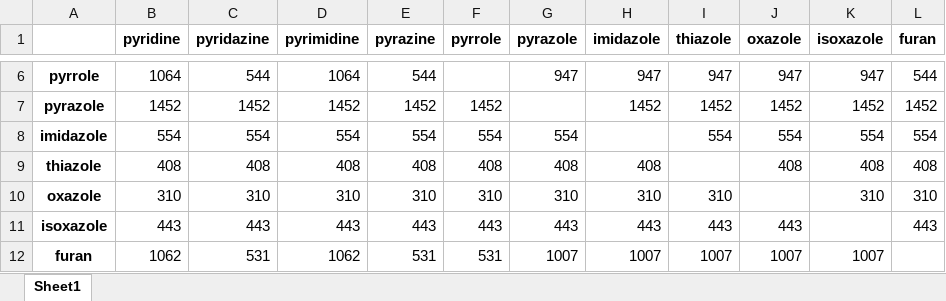
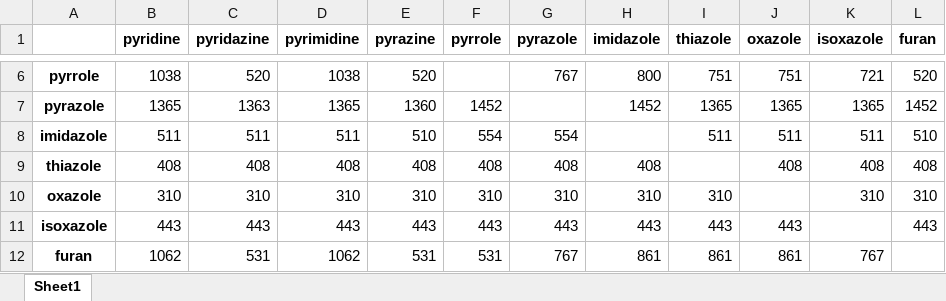
Before and after one commit to ljkaras/skeletal_editing, an Excel workbook: test_short/heatmaps/unique_count.xlsx, sheet Sheet1, drawn as a sheet; only a part is shown, gaps mark what is left out; values as stored, in another font and other column widths than the file's, no borders; the diff covers the shown part only; the diff names each change by its address in the sheet, - before the commit and + after, or states it on an @@ line.

```diff
--- a/test_short/heatmaps/unique_count.xlsx (sheet Sheet1)
+++ b/test_short/heatmaps/unique_count.xlsx (sheet Sheet1)
-B6 (pyridine): 1064
+B6 (pyridine): 1038
-C6 (pyridazine): 544
+C6 (pyridazine): 520
-D6 (pyrimidine): 1064
+D6 (pyrimidine): 1038
-E6 (pyrazine): 544
+E6 (pyrazine): 520
-G6 (pyrazole): 947
+G6 (pyrazole): 767
-H6 (imidazole): 947
+H6 (imidazole): 800
-I6 (thiazole): 947
+I6 (thiazole): 751
-J6 (oxazole): 947
+J6 (oxazole): 751
-K6 (isoxazole): 947
+K6 (isoxazole): 721
-L6 (furan): 544
+L6 (furan): 520
-B7 (pyridine): 1452
+B7 (pyridine): 1365
-C7 (pyridazine): 1452
+C7 (pyridazine): 1363
-D7 (pyrimidine): 1452
+D7 (pyrimidine): 1365
-E7 (pyrazine): 1452
+E7 (pyrazine): 1360
-I7 (thiazole): 1452
+I7 (thiazole): 1365
-J7 (oxazole): 1452
+J7 (oxazole): 1365
-K7 (isoxazole): 1452
+K7 (isoxazole): 1365
-B8 (pyridine): 554
+B8 (pyridine): 511
-C8 (pyridazine): 554
+C8 (pyridazine): 511
-D8 (pyrimidine): 554
+D8 (pyrimidine): 511
-E8 (pyrazine): 554
+E8 (pyrazine): 510
-I8 (thiazole): 554
+I8 (thiazole): 511
-J8 (oxazole): 554
+J8 (oxazole): 511
-K8 (isoxazole): 554
+K8 (isoxazole): 511
-L8 (furan): 554
+L8 (furan): 510
-G12 (pyrazole): 1007
+G12 (pyrazole): 767
-H12 (imidazole): 1007
+H12 (imidazole): 861
-I12 (thiazole): 1007
+I12 (thiazole): 861
-J12 (oxazole): 1007
+J12 (oxazole): 861
-K12 (isoxazole): 1007
+K12 (isoxazole): 767
```
Also changed, not shown: 24 edited cells elsewhere in this sheet, test_short/heatmaps/common_count.xlsx, test_short/heatmaps/new_count.xlsx, 11 other files.
